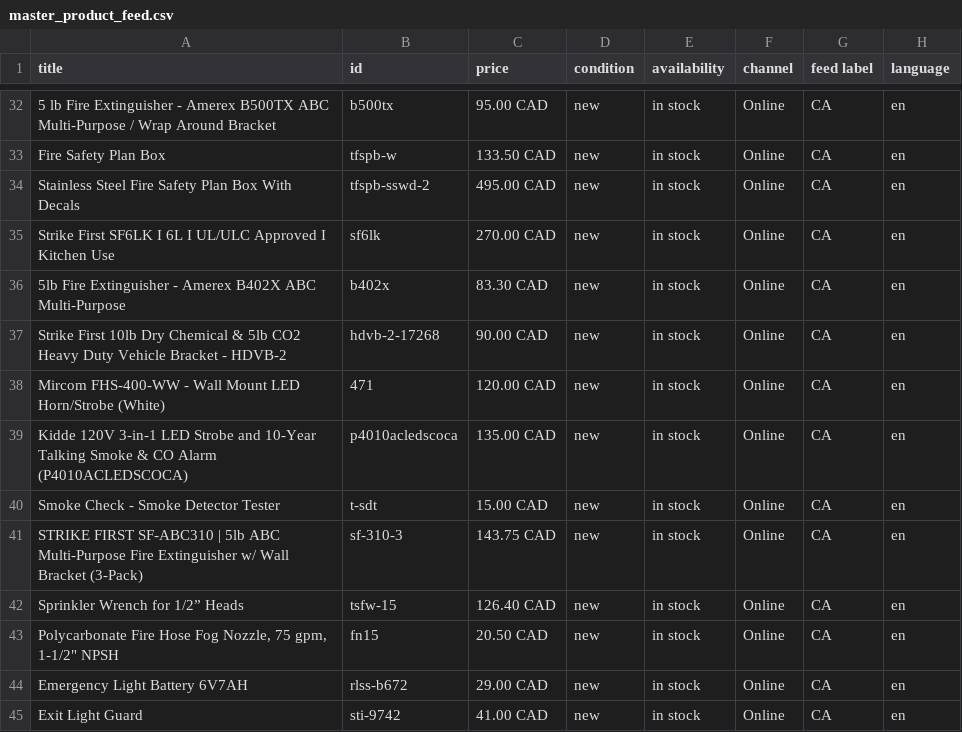
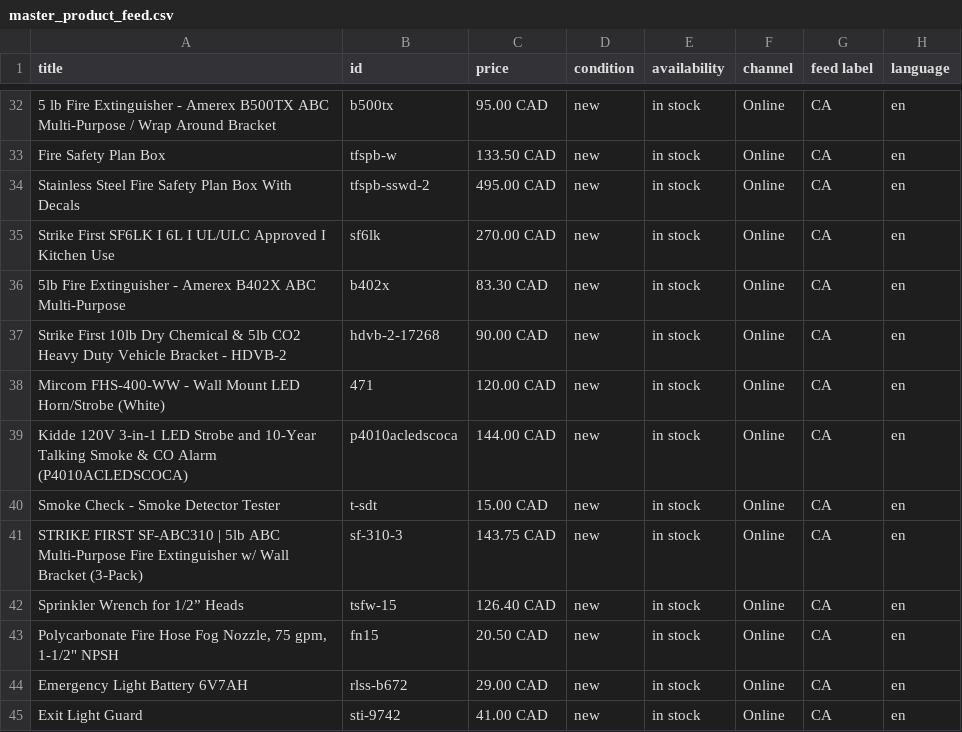
Before and after one commit to SKGroupstor/tesla-local-inventory-feed, a CSV file: master_product_feed.csv, drawn as a sheet; only a part is shown, gaps mark what is left out; the diff names each change by its address in the sheet, - before the commit and + after, or states it on an @@ line.

Commit message:
Kidde 3-in-1 Price Update
Raise price on Kidde 3-in-1

```diff
--- a/master_product_feed.csv
+++ b/master_product_feed.csv
-C39 (price): 135.00 CAD
+C39 (price): 144.00 CAD
```
